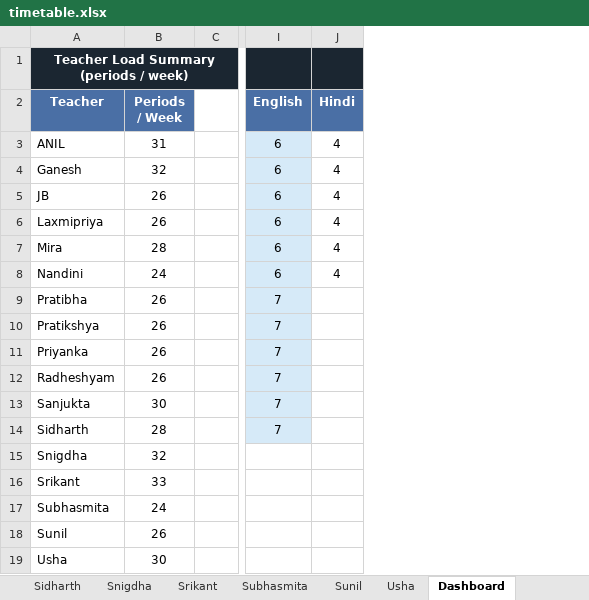
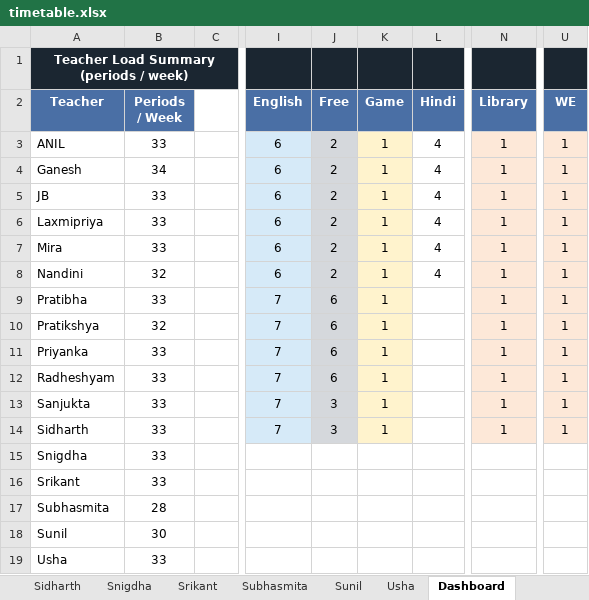
Before and after one commit to jangyabhr/school_timetable, an Excel workbook: timetable.xlsx, sheet Dashboard, drawn as a sheet; only a part is shown, gaps mark what is left out; values as stored, in another font and other column widths than the file's, no borders; the diff names each change by its address in the sheet, - before the commit and + after, or states it on an @@ line.

```diff
--- a/timetable.xlsx (sheet Dashboard)
+++ b/timetable.xlsx (sheet Dashboard)
+column J (Free), rows 3-14: 2 | 2 | 2 | 2 | 2 | 2 | 6 | 6 | 6 | 6 | 3 | 3
+column K (Game), rows 3-14: all 1
+column N (Library), rows 3-14: all 1
+column U (WE), rows 3-14: all 1
-B3 (Periods / Week): 31
+B3 (Periods / Week): 33
-B4 (Periods / Week): 32
+B4 (Periods / Week): 34
-B5:B6 (Periods / Week): 26
+B5:B6 (Periods / Week): 33
-B7 (Periods / Week): 28
+B7 (Periods / Week): 33
-B8 (Periods / Week): 24
+B8 (Periods / Week): 32
-B9 (Periods / Week): 26
+B9 (Periods / Week): 33
-B10 (Periods / Week): 26
+B10 (Periods / Week): 32
-B11:B12 (Periods / Week): 26
+B11:B12 (Periods / Week): 33
-B13 (Periods / Week): 30
+B13 (Periods / Week): 33
-B14 (Periods / Week): 28
+B14 (Periods / Week): 33
-B15 (Periods / Week): 32
+B15 (Periods / Week): 33
-B17 (Periods / Week): 24
+B17 (Periods / Week): 28
-B18 (Periods / Week): 26
+B18 (Periods / Week): 30
-B19 (Periods / Week): 30
+B19 (Periods / Week): 33
```
Also changed, not shown: sheet Class 9A, sheet Class 10B, sheet Class 10A, sheet Nandini, sheet Class 9B, sheet JB, 22 more sheets, 7 other files.
